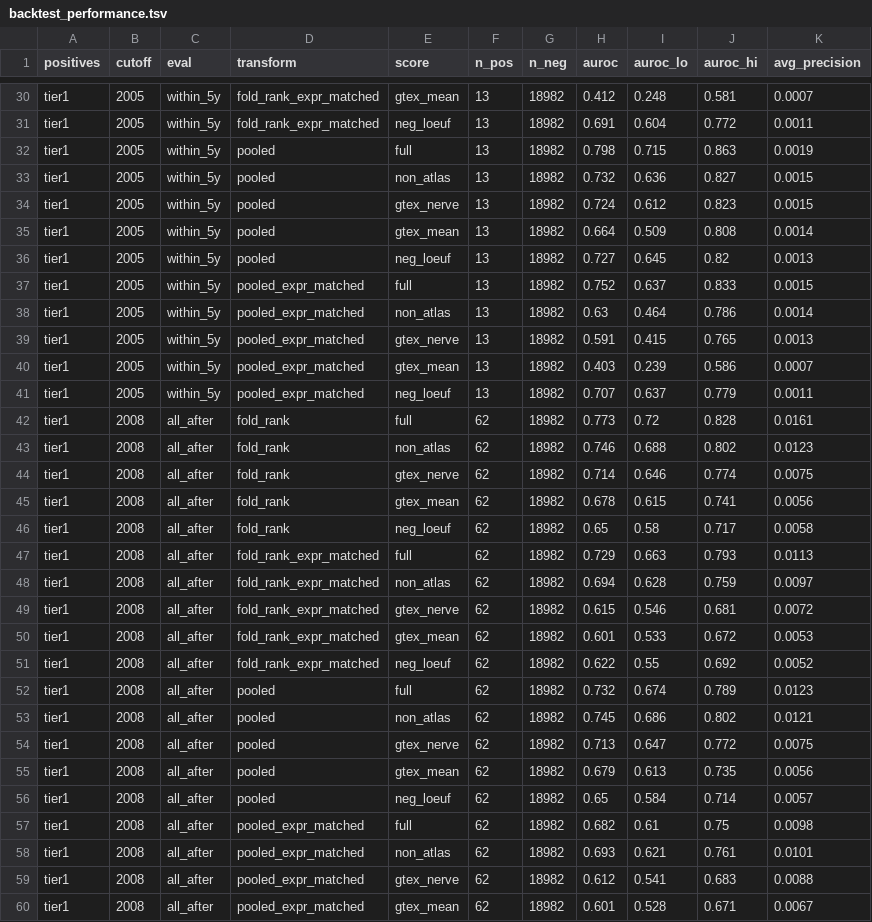
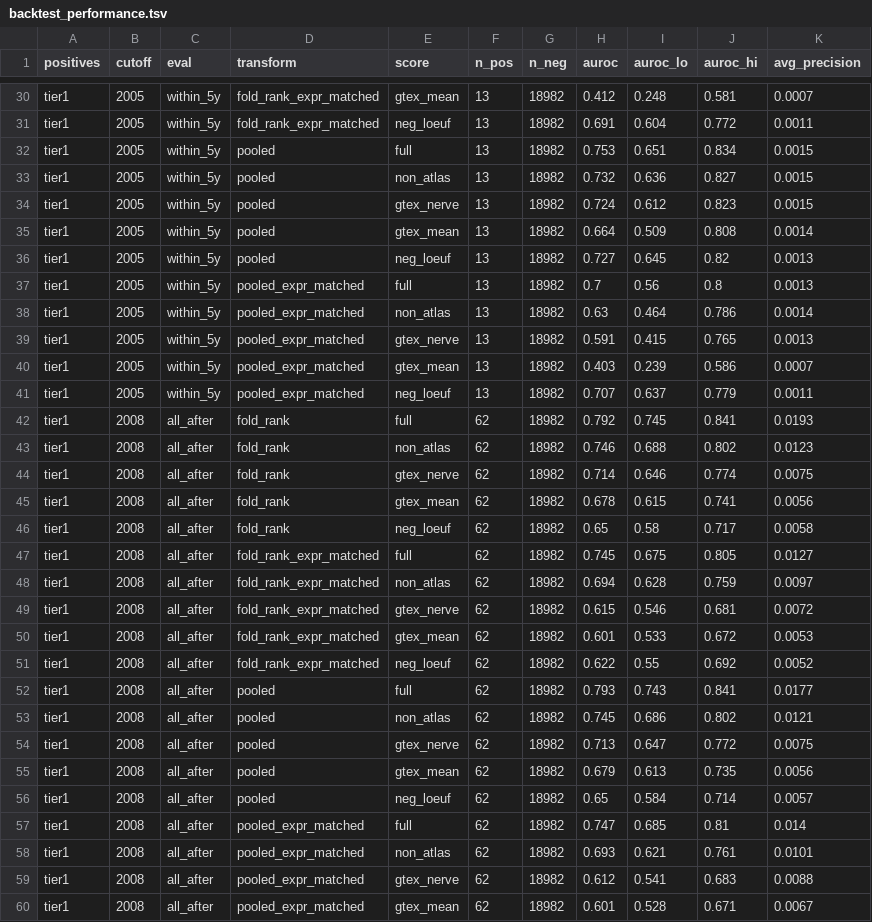
Before and after one commit to taowis/pnprank, a TSV file: results/backtest/backtest_performance.tsv, drawn as a sheet; only a part is shown, gaps mark what is left out; the diff covers the shown part only.

```diff
--- a/results/backtest/backtest_performance.tsv
+++ b/results/backtest/backtest_performance.tsv
@@ -31,3 +31,3 @@ tier1	2005	within_5y	fold_rank_expr_matched	gtex_mean	13	18982	0.412	0.248	0.581
 tier1	2005	within_5y	fold_rank_expr_matched	neg_loeuf	13	18982	0.691	0.604	0.772	0.0011
-tier1	2005	within_5y	pooled	full	13	18982	0.798	0.715	0.863	0.0019
+tier1	2005	within_5y	pooled	full	13	18982	0.753	0.651	0.834	0.0015
 tier1	2005	within_5y	pooled	non_atlas	13	18982	0.732	0.636	0.827	0.0015
@@ -36,3 +36,3 @@ tier1	2005	within_5y	pooled	gtex_mean	13	18982	0.664	0.509	0.808	0.0014
 tier1	2005	within_5y	pooled	neg_loeuf	13	18982	0.727	0.645	0.82	0.0013
-tier1	2005	within_5y	pooled_expr_matched	full	13	18982	0.752	0.637	0.833	0.0015
+tier1	2005	within_5y	pooled_expr_matched	full	13	18982	0.7	0.56	0.8	0.0013
 tier1	2005	within_5y	pooled_expr_matched	non_atlas	13	18982	0.63	0.464	0.786	0.0014
@@ -41,3 +41,3 @@ tier1	2005	within_5y	pooled_expr_matched	gtex_mean	13	18982	0.403	0.239	0.586	0.
 tier1	2005	within_5y	pooled_expr_matched	neg_loeuf	13	18982	0.707	0.637	0.779	0.0011
-tier1	2008	all_after	fold_rank	full	62	18982	0.773	0.72	0.828	0.0161
+tier1	2008	all_after	fold_rank	full	62	18982	0.792	0.745	0.841	0.0193
 tier1	2008	all_after	fold_rank	non_atlas	62	18982	0.746	0.688	0.802	0.0123
@@ -46,3 +46,3 @@ tier1	2008	all_after	fold_rank	gtex_mean	62	18982	0.678	0.615	0.741	0.0056
 tier1	2008	all_after	fold_rank	neg_loeuf	62	18982	0.65	0.58	0.717	0.0058
-tier1	2008	all_after	fold_rank_expr_matched	full	62	18982	0.729	0.663	0.793	0.0113
+tier1	2008	all_after	fold_rank_expr_matched	full	62	18982	0.745	0.675	0.805	0.0127
 tier1	2008	all_after	fold_rank_expr_matched	non_atlas	62	18982	0.694	0.628	0.759	0.0097
@@ -51,3 +51,3 @@ tier1	2008	all_after	fold_rank_expr_matched	gtex_mean	62	18982	0.601	0.533	0.672
 tier1	2008	all_after	fold_rank_expr_matched	neg_loeuf	62	18982	0.622	0.55	0.692	0.0052
-tier1	2008	all_after	pooled	full	62	18982	0.732	0.674	0.789	0.0123
+tier1	2008	all_after	pooled	full	62	18982	0.793	0.743	0.841	0.0177
 tier1	2008	all_after	pooled	non_atlas	62	18982	0.745	0.686	0.802	0.0121
@@ -56,3 +56,3 @@ tier1	2008	all_after	pooled	gtex_mean	62	18982	0.679	0.613	0.735	0.0056
 tier1	2008	all_after	pooled	neg_loeuf	62	18982	0.65	0.584	0.714	0.0057
-tier1	2008	all_after	pooled_expr_matched	full	62	18982	0.682	0.61	0.75	0.0098
+tier1	2008	all_after	pooled_expr_matched	full	62	18982	0.747	0.685	0.81	0.014
 tier1	2008	all_after	pooled_expr_matched	non_atlas	62	18982	0.693	0.621	0.761	0.0101
```
Also changed, not shown: 127 edited cells elsewhere in this file, results/backtest/backtest_paired_differences.tsv, results/backtest/comparators/comparator_headline_differences.tsv, 43 other files.
